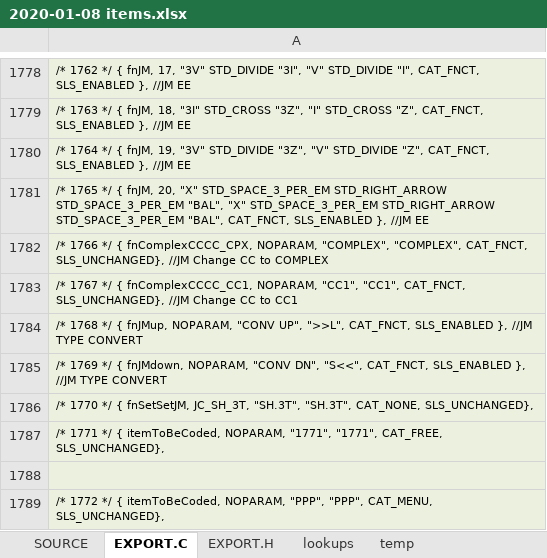
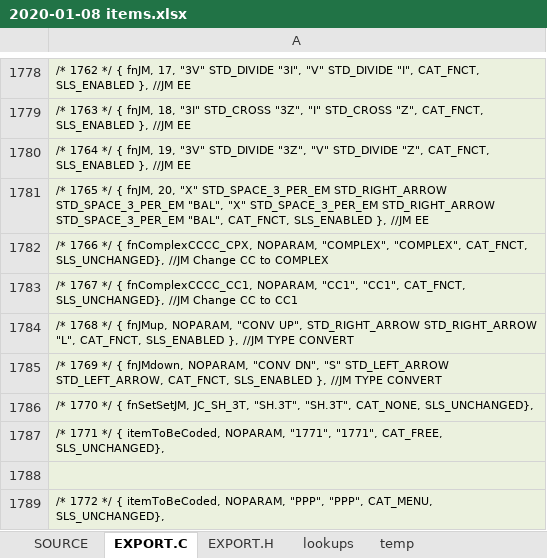
Before and after one commit to semi-simple/C43-mirror, an Excel workbook: src/2020-01-08 items.xlsx, sheet EXPORT.C, drawn as a sheet; only a part is shown, gaps mark what is left out; values as stored, in another font and other column widths than the file's, no borders; the diff names each change by its address in the sheet, - before the commit and + after, or states it on an @@ line.

Commit message:
change name << >> to arrows:, put dotd in jmFN 32; Finetuned JM FN function key row if menu is gone. |Re-arranged INTS, and CONV

```diff
--- a/src/2020-01-08 items.xlsx (sheet EXPORT.C)
+++ b/src/2020-01-08 items.xlsx (sheet EXPORT.C)
-A1784: …"CONV UP", ">>L", CAT_FNCT, SLS_ENABLED…
+A1784: …"CONV UP", STD_RIGHT_ARROW STD_RIGHT_ARROW "L", CAT_FNCT, SLS_ENABLED…
-A1785: …"CONV DN", "S<<", CAT_FNCT, SLS_ENABLED…
+A1785: …"CONV DN", "S" STD_LEFT_ARROW STD_LEFT_ARROW, CAT_FNCT, SLS_ENABLED…
```
Also changed, not shown: sheet SOURCE, 6 other files.
